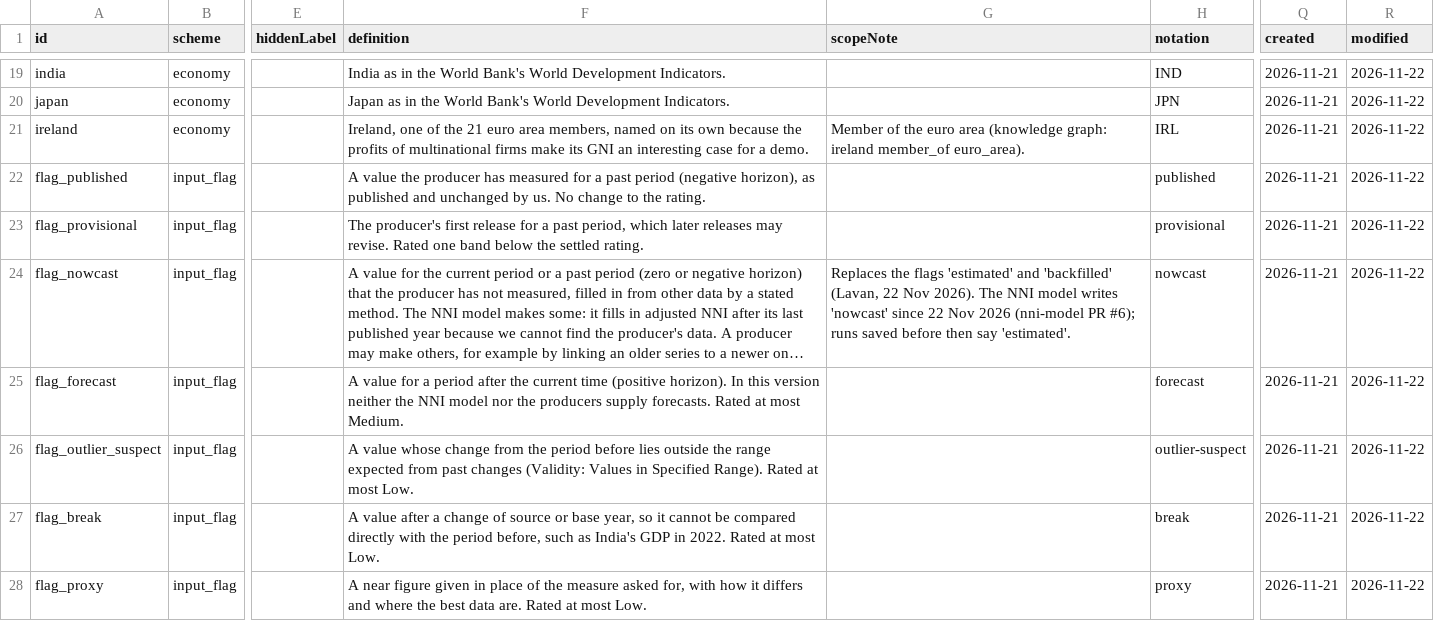
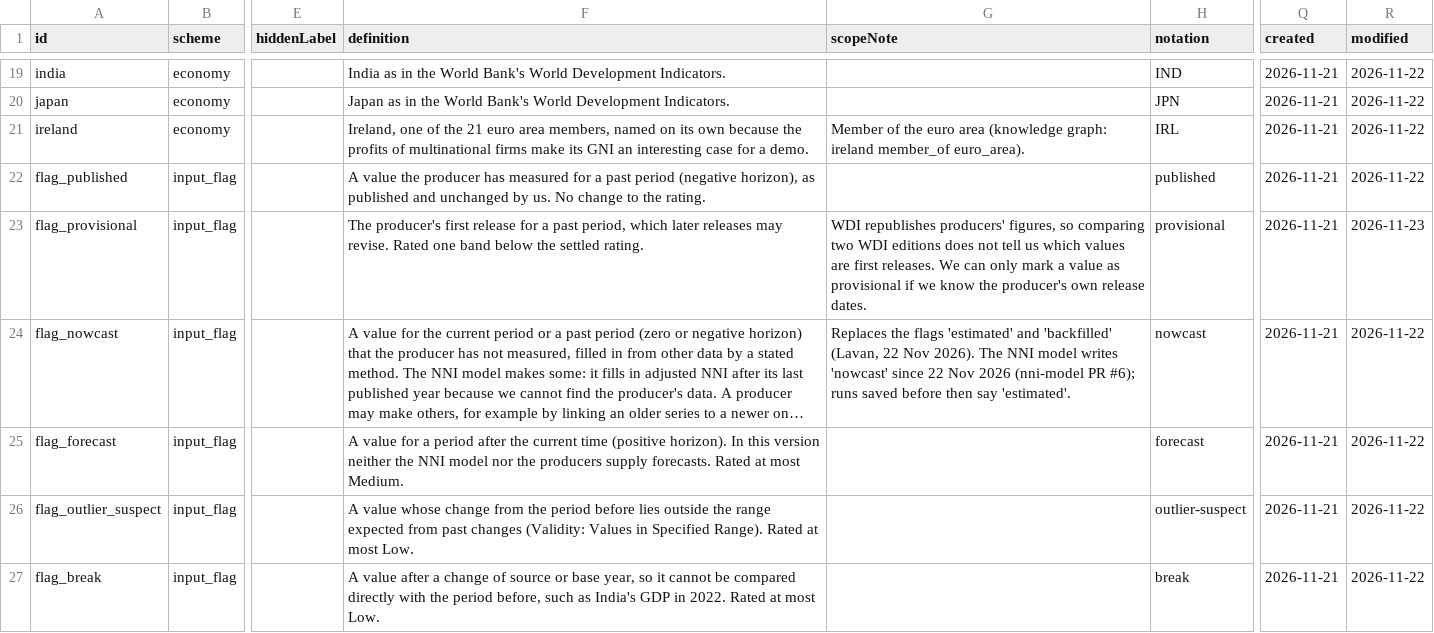
Before and after one commit to lavanito/python-rag-textbook, a CSV file: data/knowledge_graph/controlled_vocabulary.csv, drawn as a sheet; only a part is shown, gaps mark what is left out; the shorter side is filled out with more unchanged rows; long unchanged cells end in …; the diff names each change by its address in the sheet, - before the commit and + after, or states it on an @@ line.

```diff
--- a/data/knowledge_graph/controlled_vocabulary.csv
+++ b/data/knowledge_graph/controlled_vocabulary.csv
-G23 (scopeNote): (empty)
+G23 (scopeNote): WDI republishes producers' figures, so comparing two WDI editions does not tell us which values are first releases. We can only mark a value as provisional if we know the producer's own release dates.
-R23 (modified): 2026-11-22
+R23 (modified): 2026-11-23
```
